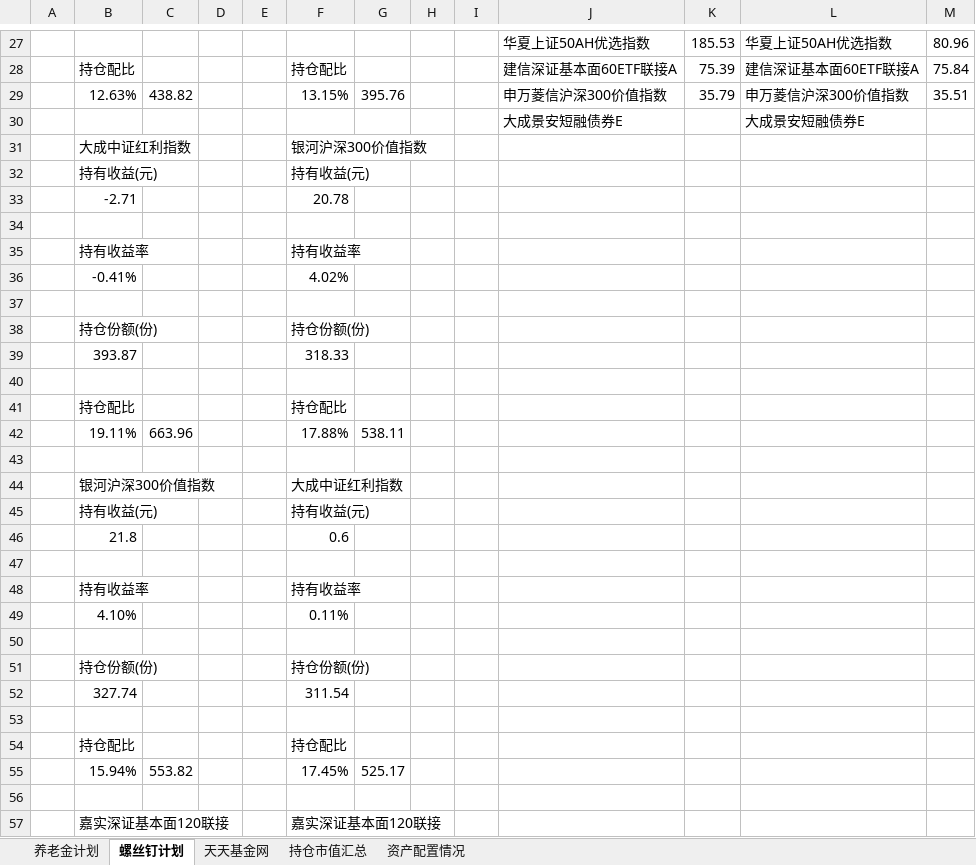
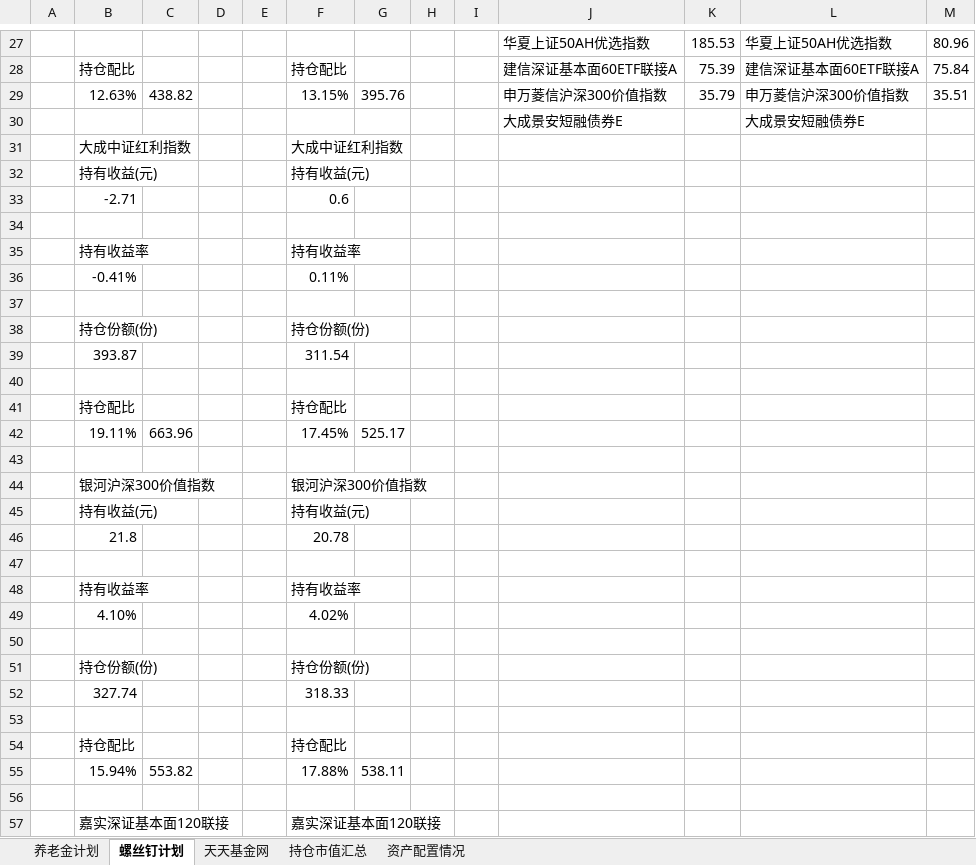
Before and after one commit to klq26/finance-data, an Excel workbook: Portfolio/父母资产配置情况.xlsm, sheet 螺丝钉计划, drawn as a sheet; only a part is shown, gaps mark what is left out; values as stored, in another font and other column widths than the file's, no borders; the diff covers the shown part only; the diff names each change by its address in the sheet, - before the commit and + after, or states it on an @@ line.

```diff
--- a/Portfolio/父母资产配置情况.xlsm (sheet 螺丝钉计划)
+++ b/Portfolio/父母资产配置情况.xlsm (sheet 螺丝钉计划)
-F31: 银河沪深300价值指数
+F31: 大成中证红利指数
-F33: 20.78
+F33: 0.6
-F36: 4.02%
+F36: 0.11%
-F39: 318.33
+F39: 311.54
-F42: 17.88%
+F42: 17.45%
-G42: 538.11
+G42: 525.17
-F44: 大成中证红利指数
+F44: 银河沪深300价值指数
-F46: 0.6
+F46: 20.78
-F49: 0.11%
+F49: 4.02%
-F52: 311.54
+F52: 318.33
-F55: 17.45%
+F55: 17.88%
-G55: 525.17
+G55: 538.11
```
Also changed, not shown: 2 edited cells elsewhere in this sheet, sheet 资产配置情况, charts or pictures.
